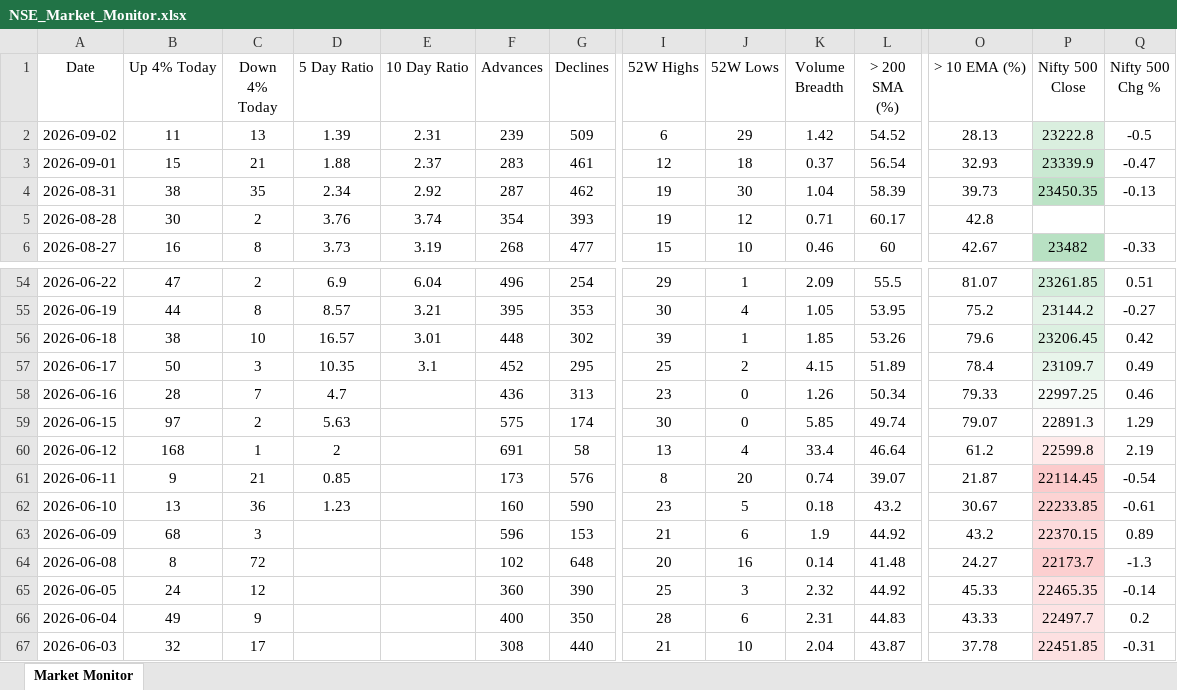
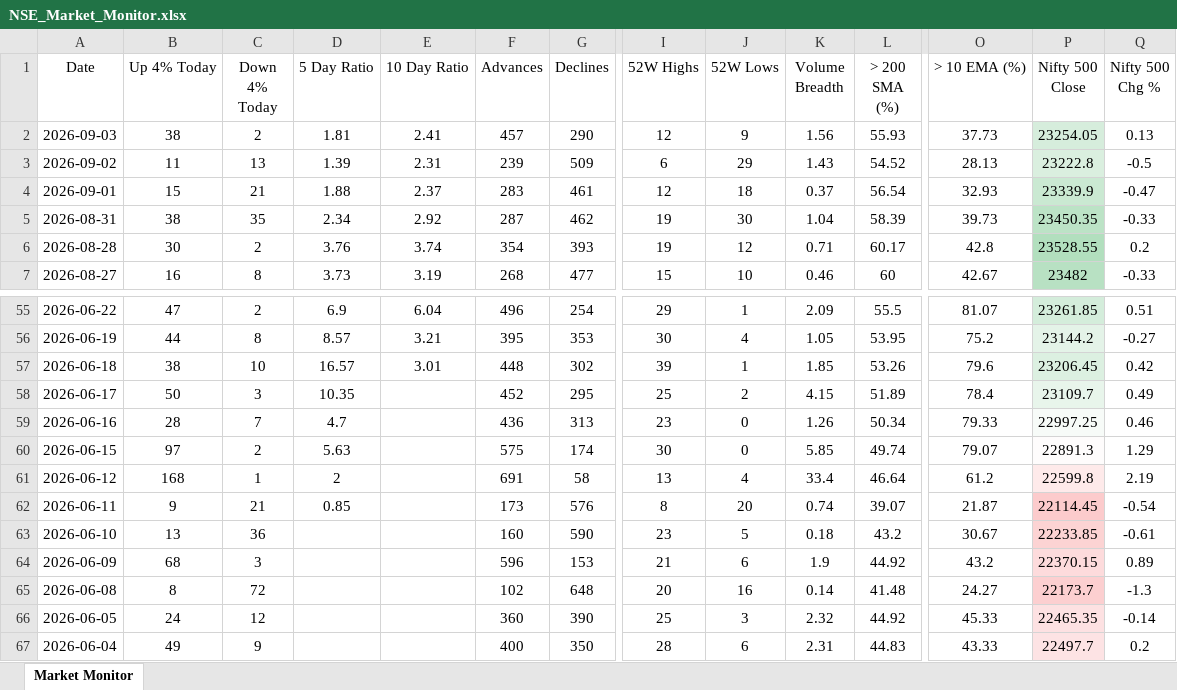
Before and after one commit to chethanshivaraju94-netizen/nse-market-monitor, an Excel workbook: NSE_Market_Monitor.xlsx, sheet Market Monitor, drawn as a sheet; only a part is shown, gaps mark what is left out; the shorter side is filled out with more unchanged rows; values as stored, in another font and other column widths than the file's, no borders; conditional formats not drawn; addresses are those after the commit; rows hold the shown columns only; the diff names each change by its address in the sheet, - before the commit and + after, or states it on an @@ line.

```diff
--- a/NSE_Market_Monitor.xlsx (sheet Market Monitor)
+++ b/NSE_Market_Monitor.xlsx (sheet Market Monitor)
+row 2: 2026-09-03 | 38 | 2 | 1.81 | 2.41 | 457 | 290 | 12 | 9 | 1.56 | 55.93 | 37.73 | 23254.05 | 0.13
-K3 (Volume Breadth): 1.42
+K3 (Volume Breadth): 1.43
-Q5 (Nifty 500 Chg %): -0.13
+Q5 (Nifty 500 Chg %): -0.33
-P6 (Nifty 500 Close): (empty)
+P6 (Nifty 500 Close): 23528.55
-P6 fill: none
+P6 fill: #B2DFBE
-Q6 (Nifty 500 Chg %): (empty)
+Q6 (Nifty 500 Chg %): 0.2
-E58 (10 Day Ratio): 3.1
+E58 (10 Day Ratio): (empty)
-D63 (5 Day Ratio): 1.23
+D63 (5 Day Ratio): (empty)
```
Also changed, not shown: NSE_Sector_Monitor.xlsx.
